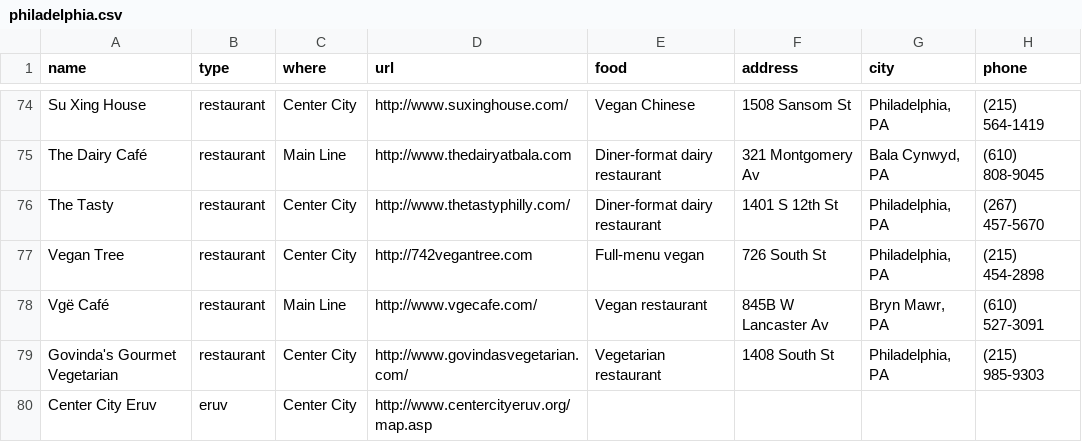
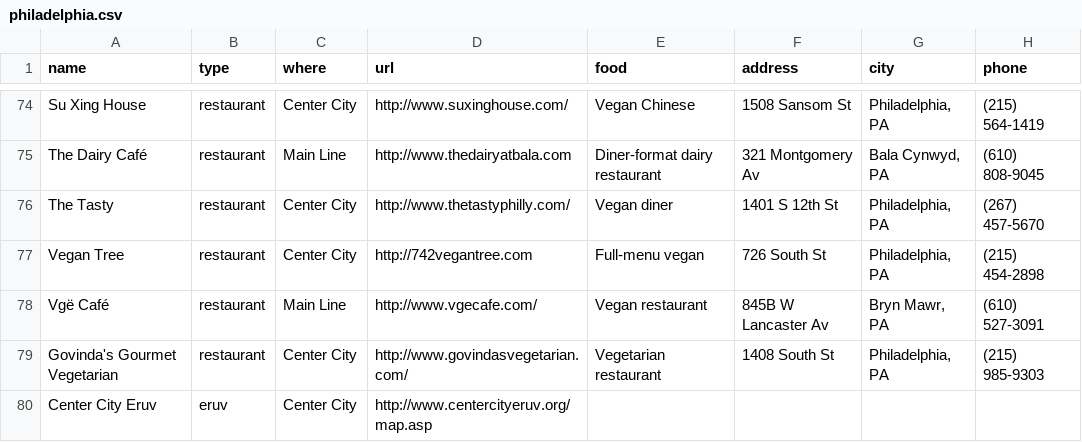
Before and after one commit to mekorhabracha/mekorhabracha.github.io, a CSV file: _data/philadelphia.csv, drawn as a sheet; only a part is shown, gaps mark what is left out; the diff names each change by its address in the sheet, - before the commit and + after, or states it on an @@ line.

Commit message:
Edit The Tasty’s description
Fixes #13

```diff
--- a/_data/philadelphia.csv
+++ b/_data/philadelphia.csv
-E76 (food): Diner-format dairy restaurant
+E76 (food): Vegan diner
```
